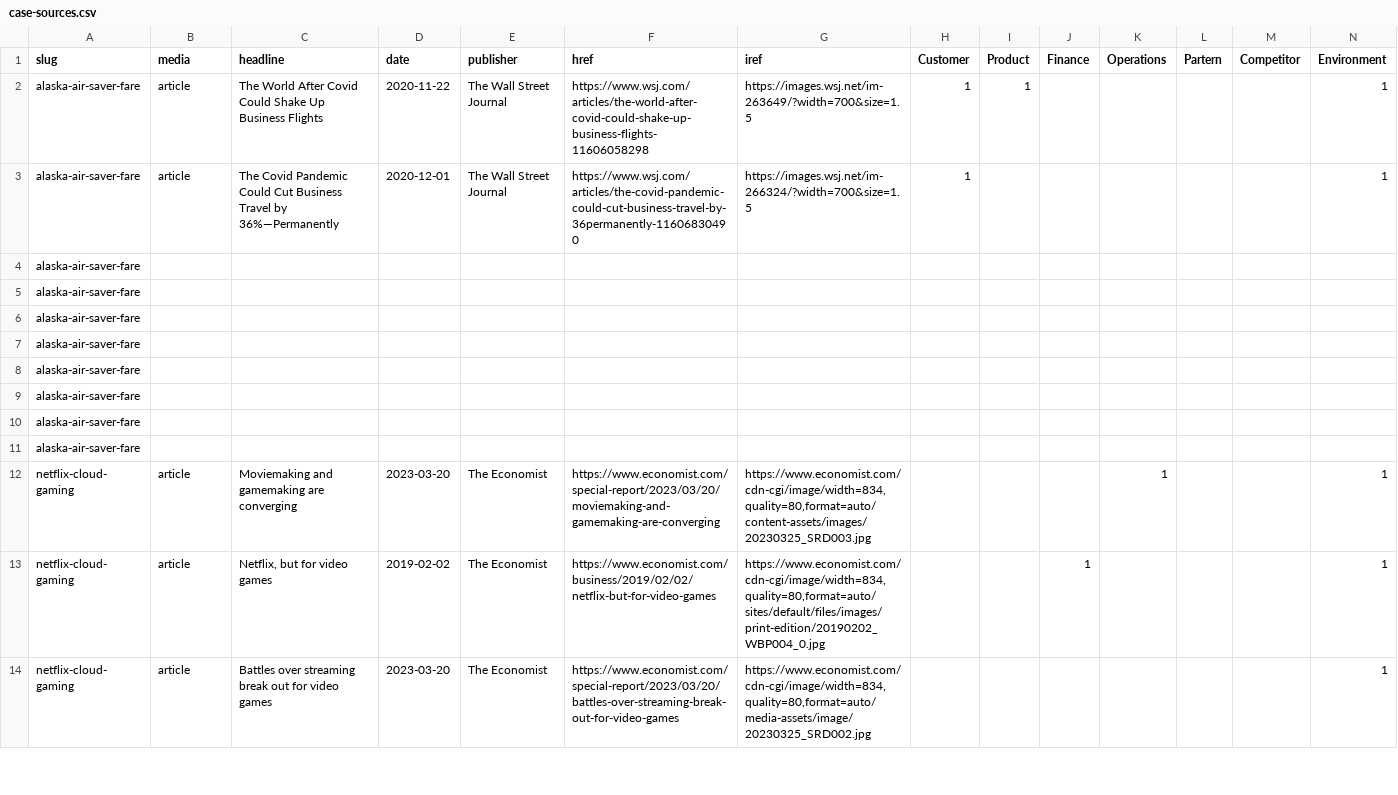
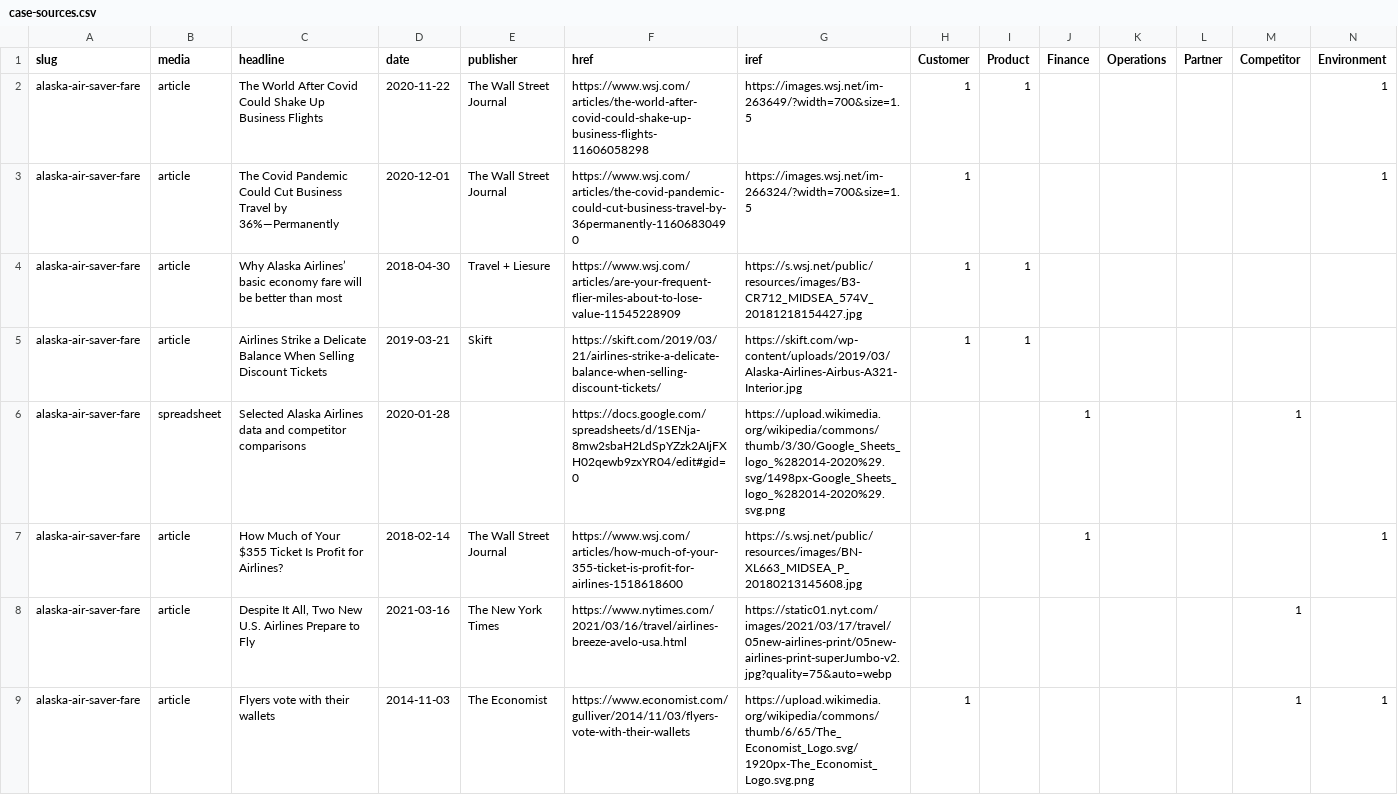
Before and after one commit to stephen-l-jones/business-strategy, a CSV file: src/lib/case-sources.csv, drawn as a sheet; only a part is shown; the shorter side is filled out with more unchanged rows; the diff covers the shown part only.

Commit message:
update case-sources

```diff
--- a/src/lib/case-sources.csv
+++ b/src/lib/case-sources.csv
@@ -1,11 +1,9 @@
-slug,media,headline,date,publisher,href,iref,Customer,Product,Finance,Operations,Partern,Competitor,Environment
+slug,media,headline,date,publisher,href,iref,Customer,Product,Finance,Operations,Partner,Competitor,Environment
 alaska-air-saver-fare,article,The World After Covid Could Shake Up Business Flights,2020-11-22,The Wall Street Journal,https://www.wsj.com/articles/the-world-after-covid-could-shake-up-business-flights-11606058298,https://images.wsj.net/im-263649/?width=700&size=1.5,1,1,,,,,1
 alaska-air-saver-fare,article,The Covid Pandemic Could Cut Business Travel by 36%—Permanently,2020-12-01,The Wall Street Journal,https://www.wsj.com/articles/the-covid-pandemic-could-cut-business-travel-by-36permanently-11606830490,https://images.wsj.net/im-266324/?width=700&size=1.5,1,,,,,,1
-alaska-air-saver-fare,,,,,,,,,,,,,
-alaska-air-saver-fare,,,,,,,,,,,,,
-alaska-air-saver-fare,,,,,,,,,,,,,
-alaska-air-saver-fare,,,,,,,,,,,,,
-alaska-air-saver-fare,,,,,,,,,,,,,
-alaska-air-saver-fare,,,,,,,,,,,,,
-alaska-air-saver-fare,,,,,,,,,,,,,
-alaska-air-saver-fare,,,,,,,,,,,,,
+alaska-air-saver-fare,article,Why Alaska Airlines’ basic economy fare will be better than most,2018-04-30,Travel + Liesure,https://www.wsj.com/articles/are-your-frequent-flier-miles-about-to-lose-value-11545228909,https://s.wsj.net/public/resources/images/B3-CR712_MIDSEA_574V_20181218154427.jpg,1,1,,,,,
+alaska-air-saver-fare,article,Airlines Strike a Delicate Balance When Selling Discount Tickets,2019-03-21,Skift,https://skift.com/2019/03/21/airlines-strike-a-delicate-balance-when-selling-discount-tickets/,https://skift.com/wp-content/uploads/2019/03/Alaska-Airlines-Airbus-A321-Interior.jpg,1,1,,,,,
+alaska-air-saver-fare,spreadsheet,Selected Alaska Airlines data and competitor comparisons,2020-01-28,,https://docs.google.com/spreadsheets/d/1SENja-8mw2sbaH2LdSpYZzk2AIjFXH02qewb9zxYR04/edit#gid=0,https://upload.wikimedia.org/wikipedia/commons/thumb/3/30/Google_Sheets_logo_%282014-2020%29.svg/1498px-Google_Sheets_logo_%282014-2020%29.svg.png,,,1,,,1,
+alaska-air-saver-fare,article,How Much of Your $355 Ticket Is Profit for Airlines?,2018-02-14,The Wall Street Journal,https://www.wsj.com/articles/how-much-of-your-355-ticket-is-profit-for-airlines-1518618600,https://s.wsj.net/public/resources/images/BN-XL663_MIDSEA_P_20180213145608.jpg,,,1,,,,1
+alaska-air-saver-fare,article,"Despite It All, Two New U.S. Airlines Prepare to Fly",2021-03-16,The New York Times,https://www.nytimes.com/2021/03/16/travel/airlines-breeze-avelo-usa.html,https://static01.nyt.com/images/2021/03/17/travel/05new-airlines-print/05new-airlines-print-superJumbo-v2.jpg?quality=75&auto=webp,,,,,,1,
+alaska-air-saver-fare,article,Flyers vote with their wallets,2014-11-03,The Economist,https://www.economist.com/gulliver/2014/11/03/flyers-vote-with-their-wallets,https://upload.wikimedia.org/wikipedia/commons/thumb/6/65/The_Economist_Logo.svg/1920px-The_Economist_Logo.svg.png,1,,,,,1,1
```
Also changed, not shown: 12 added rows and 10 edited cells elsewhere in this file.
